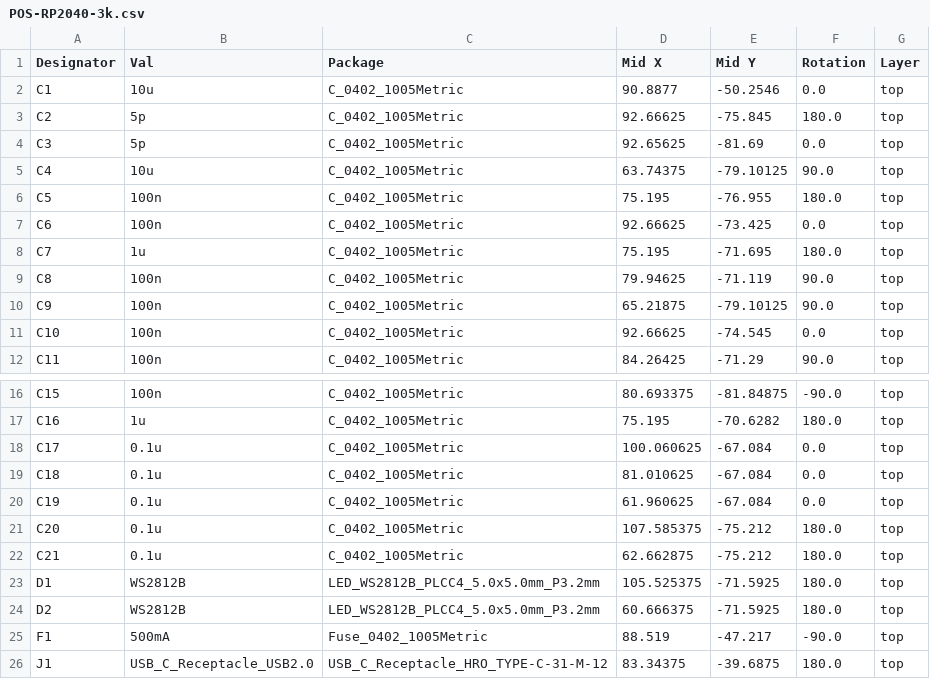
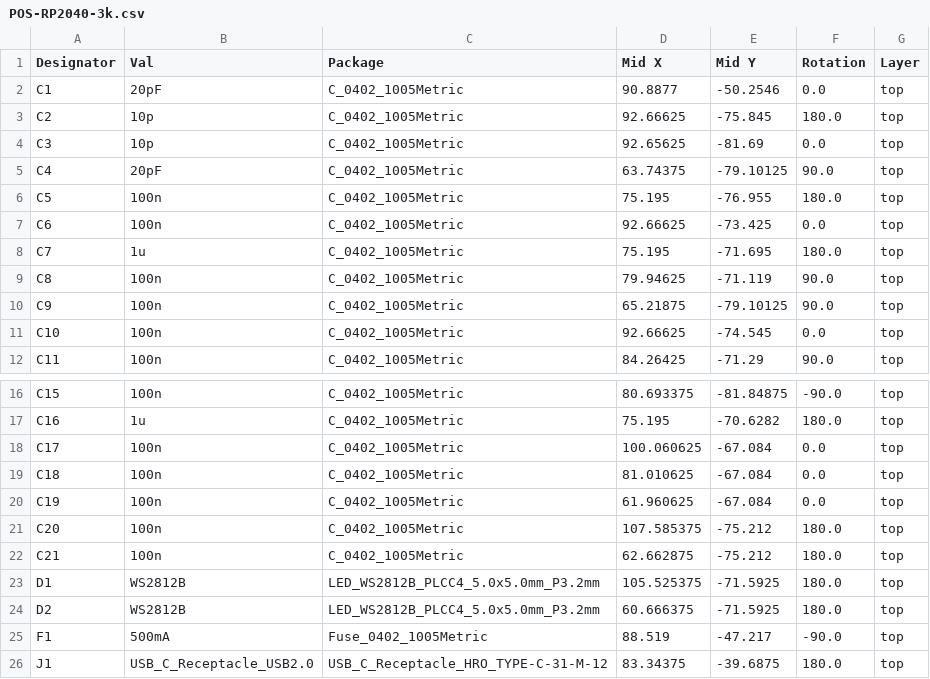
Before and after one commit to kzrtn/RP2040-3k-keypad, a CSV file: PCB/jlcpcb/assembly/POS-RP2040-3k.csv, drawn as a sheet; only a part is shown, gaps mark what is left out.

Commit message:
Fixed values and redid traces
Changed the data traces to be thicker. Redid crystal capacitor values (I originally calculated them wrongly). Changed 0.1uF values to 100nF for consistency. Regenerated BOM with updated changes

```diff
--- a/PCB/jlcpcb/assembly/POS-RP2040-3k.csv
+++ b/PCB/jlcpcb/assembly/POS-RP2040-3k.csv
@@ -1,6 +1,6 @@
 Designator,Val,Package,Mid X,Mid Y,Rotation,Layer
-C1,10u,C_0402_1005Metric,90.8877,-50.2546,0.0,top
-C2,5p,C_0402_1005Metric,92.66625,-75.845,180.0,top
-C3,5p,C_0402_1005Metric,92.65625,-81.69,0.0,top
-C4,10u,C_0402_1005Metric,63.74375,-79.10125,90.0,top
+C1,20pF,C_0402_1005Metric,90.8877,-50.2546,0.0,top
+C2,10p,C_0402_1005Metric,92.66625,-75.845,180.0,top
+C3,10p,C_0402_1005Metric,92.65625,-81.69,0.0,top
+C4,20pF,C_0402_1005Metric,63.74375,-79.10125,90.0,top
 C5,100n,C_0402_1005Metric,75.195,-76.955,180.0,top
@@ -17,7 +17,7 @@ C15,100n,C_0402_1005Metric,80.693375,-81.84875,-90.0,top
 C16,1u,C_0402_1005Metric,75.195,-70.6282,180.0,top
-C17,0.1u,C_0402_1005Metric,100.060625,-67.084,0.0,top
-C18,0.1u,C_0402_1005Metric,81.010625,-67.084,0.0,top
-C19,0.1u,C_0402_1005Metric,61.960625,-67.084,0.0,top
-C20,0.1u,C_0402_1005Metric,107.585375,-75.212,180.0,top
-C21,0.1u,C_0402_1005Metric,62.662875,-75.212,180.0,top
+C17,100n,C_0402_1005Metric,100.060625,-67.084,0.0,top
+C18,100n,C_0402_1005Metric,81.010625,-67.084,0.0,top
+C19,100n,C_0402_1005Metric,61.960625,-67.084,0.0,top
+C20,100n,C_0402_1005Metric,107.585375,-75.212,180.0,top
+C21,100n,C_0402_1005Metric,62.662875,-75.212,180.0,top
 D1,WS2812B,LED_WS2812B_PLCC4_5.0x5.0mm_P3.2mm,105.525375,-71.5925,180.0,top
```
Also changed, not shown: 32 other files.
